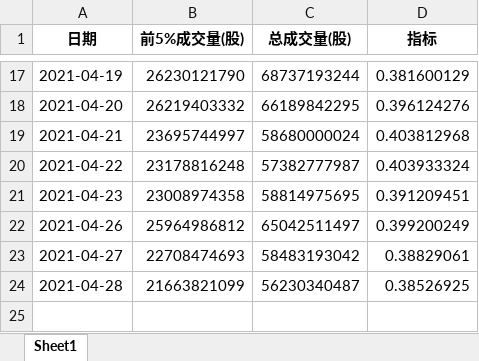
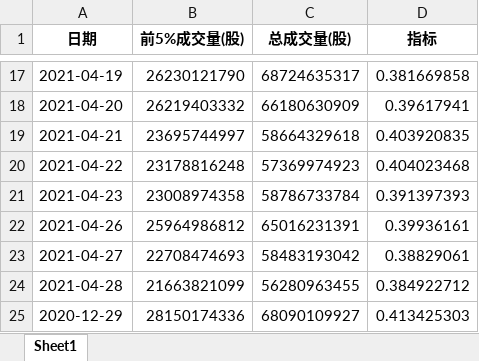
Before and after one commit to caoxuCarlos/caoxuCarlos.github.io, an Excel workbook: king_index/output/index.xlsx, sheet Sheet1, drawn as a sheet; only a part is shown, gaps mark what is left out; values as stored, in another font and other column widths than the file's, no borders; the diff covers the shown part only; the diff names each change by its address in the sheet, - before the commit and + after, or states it on an @@ line.

```diff
--- a/king_index/output/index.xlsx (sheet Sheet1)
+++ b/king_index/output/index.xlsx (sheet Sheet1)
-C17 (总成交量(股)): 68737193244
+C17 (总成交量(股)): 68724635317
-D17 (指标): 0.381600129
+D17 (指标): 0.381669858
-C18 (总成交量(股)): 66189842295
+C18 (总成交量(股)): 66180630909
-D18 (指标): 0.396124276
+D18 (指标): 0.39617941
-C19 (总成交量(股)): 58680000024
+C19 (总成交量(股)): 58664329618
-D19 (指标): 0.403812968
+D19 (指标): 0.403920835
-C20 (总成交量(股)): 57382777987
+C20 (总成交量(股)): 57369974923
-D20 (指标): 0.403933324
+D20 (指标): 0.404023468
-C21 (总成交量(股)): 58814975695
+C21 (总成交量(股)): 58786733784
-D21 (指标): 0.391209451
+D21 (指标): 0.391397393
-C22 (总成交量(股)): 65042511497
+C22 (总成交量(股)): 65016231391
-D22 (指标): 0.399200249
+D22 (指标): 0.39936161
-C24 (总成交量(股)): 56230340487
+C24 (总成交量(股)): 56280963455
-D24 (指标): 0.38526925
+D24 (指标): 0.384922712
+row 25: 2020-12-29 | 28150174336 | 68090109927 | 0.413425303
```
Also changed, not shown: 32 edited cells elsewhere in this sheet, 4 other files.
